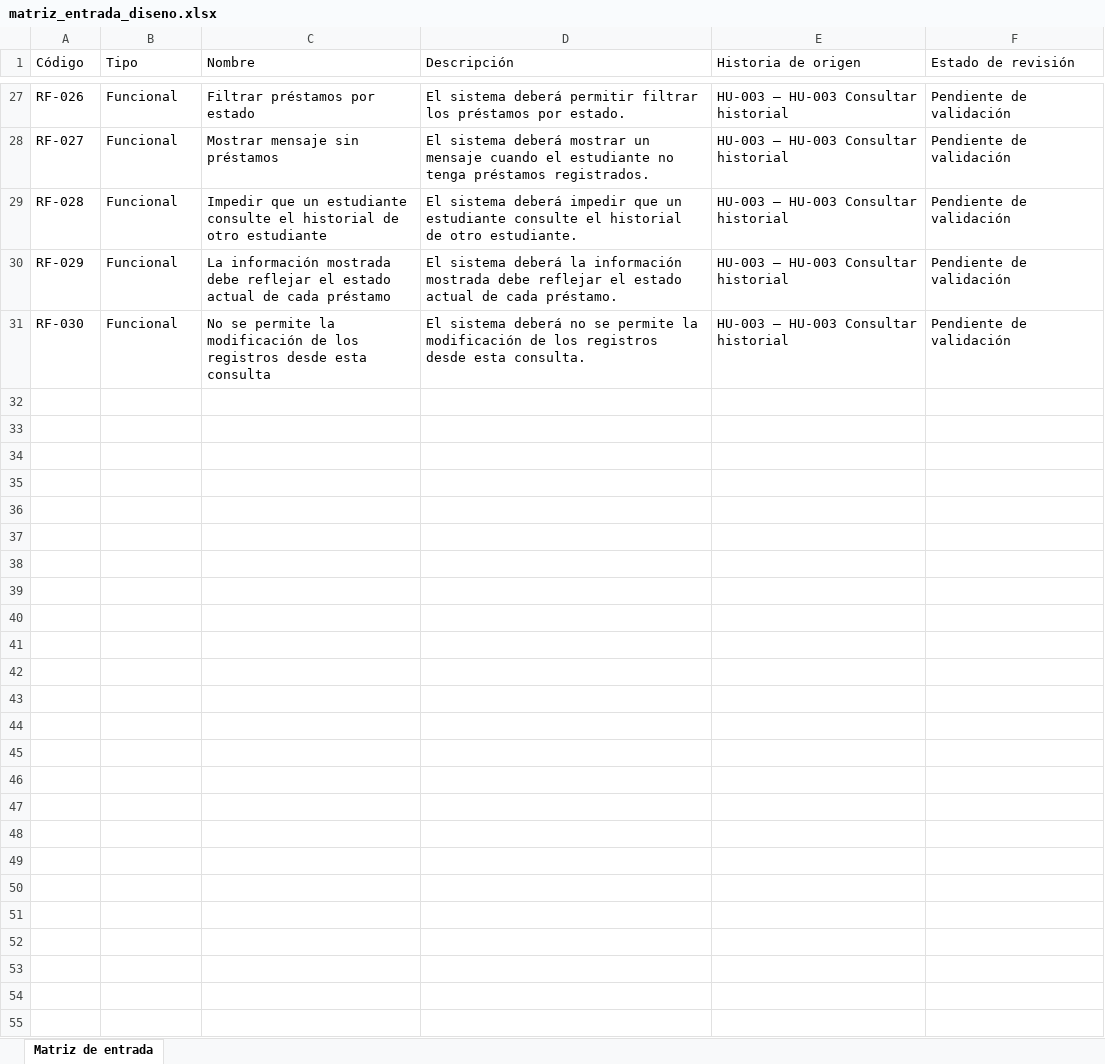
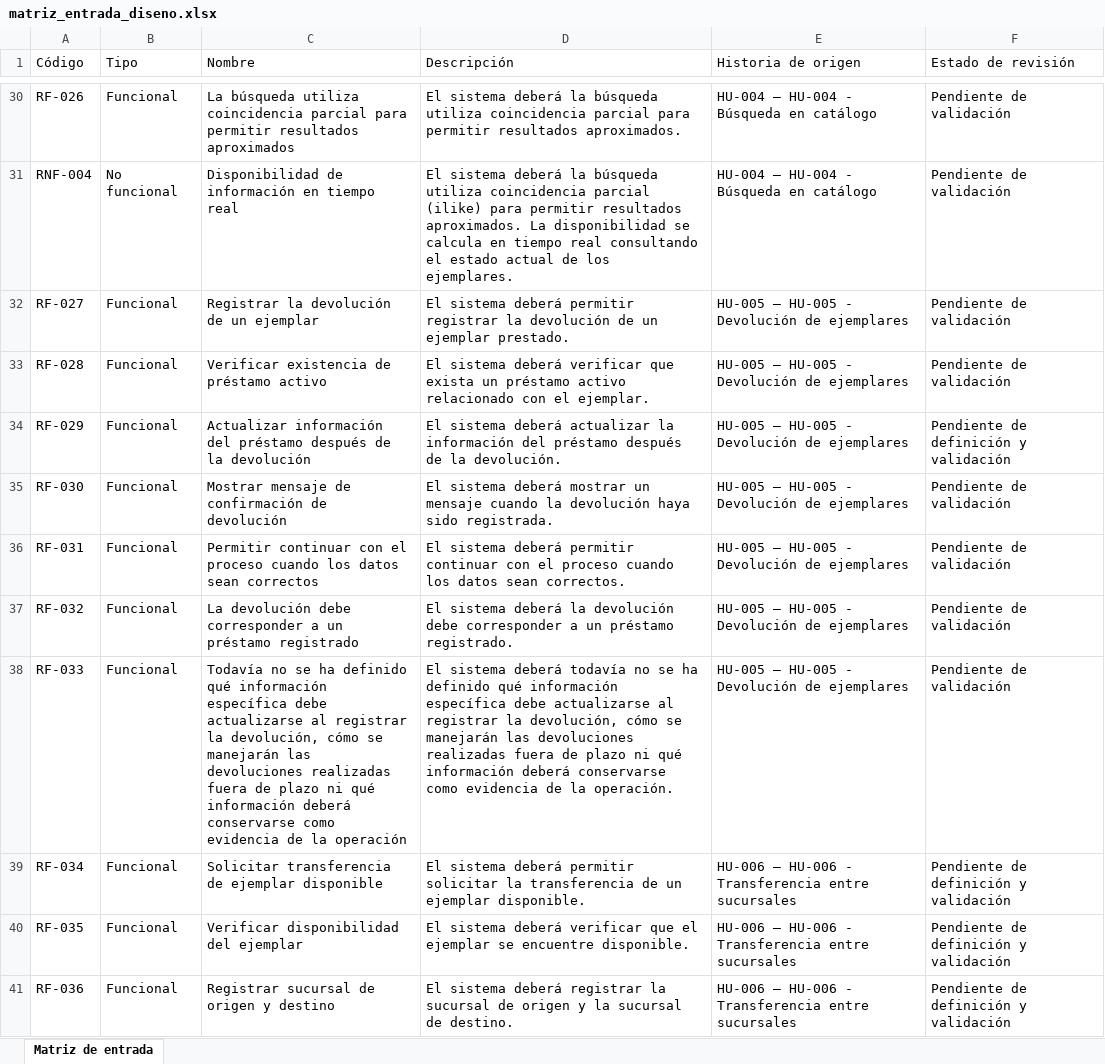
Before and after one commit to acuarionat/modelo-multiagente-dev, an Excel workbook: output/xlsx/matriz_entrada_diseno.xlsx, sheet Matriz de entrada, drawn as a sheet; only a part is shown, gaps mark what is left out; values as stored, in another font and other column widths than the file's, no borders; addresses are those after the commit; the diff covers the shown part only; the diff names each change by its address in the sheet, - before the commit and + after, or states it on an @@ line.

```diff
--- a/output/xlsx/matriz_entrada_diseno.xlsx (sheet Matriz de entrada)
+++ b/output/xlsx/matriz_entrada_diseno.xlsx (sheet Matriz de entrada)
-C30 (Nombre): Filtrar préstamos por estado
+C30 (Nombre): La búsqueda utiliza coincidencia parcial para permitir resultados aproximados
-D30 (Descripción): …sistema deberá permitir filtrar los préstamos por estado.
+D30 (Descripción): …sistema deberá la búsqueda utiliza coincidencia parcial para permitir resultados aproximados.
-E30 (Historia de origen): HU-003 – HU-003 Consultar historial
+E30 (Historia de origen): HU-004 – HU-004 - Búsqueda en catálogo
+row 31: RNF-004 | No funcional | Disponibilidad de información en tiempo real | El sistema deberá la búsqueda utiliza coincidencia parcial (ilike) para permitir resultados aproximados. La disponibilidad se calcula en tiempo real consultando el estado actual de los ejemplares. | HU-004 – HU-004 - Búsqueda en catálogo | Pendiente de validación
-C32 (Nombre): Mostrar mensaje sin préstamos
+C32 (Nombre): Registrar la devolución de un ejemplar
-D32 (Descripción): …sistema deberá mostrar un mensaje cuando el estudiante no tenga préstamos registrados.
+D32 (Descripción): …sistema deberá permitir registrar la devolución de un ejemplar prestado.
-E32:E35 (Historia de origen): HU-003 – HU-003 Consultar historial
+E32:E35 (Historia de origen): HU-005 – HU-005 - Devolución de ejemplares
-C33 (Nombre): Impedir que un estudiante consulte el historial de otro estudiante
+C33 (Nombre): Verificar existencia de préstamo activo
-D33 (Descripción): …sistema deberá impedir que un estudiante consulte el historial de otro estudiante.
+D33 (Descripción): …sistema deberá verificar que exista un préstamo activo relacionado con el ejemplar.
-C34 (Nombre): La información mostrada debe reflejar el estado actual de cada préstamo
+C34 (Nombre): Actualizar información del préstamo después de la devolución
-D34 (Descripción): …sistema deberá la información mostrada debe reflejar el estado actual de cada préstamo.
+D34 (Descripción): …sistema deberá actualizar la información del préstamo después de la devolución.
-F34 (Estado de revisión): Pendiente de validación
+F34 (Estado de revisión): Pendiente de definición y validación
-C35 (Nombre): No se permite la modificación de los registros desde esta consulta
+C35 (Nombre): Mostrar mensaje de confirmación de devolución
-D35 (Descripción): …sistema deberá no se permite la modificación de los registros desde esta consulta.
+D35 (Descripción): …sistema deberá mostrar un mensaje cuando la devolución haya sido registrada.
+row 36: RF-031 | Funcional | Permitir continuar con el proceso cuando los datos sean correctos | El sistema deberá permitir continuar con el proceso cuando los datos sean correctos. | HU-005 – HU-005 - Devolución de ejemplares | Pendiente de validación
+row 37: RF-032 | Funcional | La devolución debe corresponder a un préstamo registrado | El sistema deberá la devolución debe corresponder a un préstamo registrado. | HU-005 – HU-005 - Devolución de ejemplares | Pendiente de validación
+row 38: RF-033 | Funcional | Todavía no se ha definido qué información específica debe actualizarse al registrar la devolución, cómo se manejarán las devoluciones realizadas fuera de plazo ni qué información deberá conservarse como evidencia de la operación | El sistema deberá todavía no se ha definido qué información específica debe actualizarse al registrar la devolución, cómo se manejarán las devoluciones realizadas fuera de plazo ni qué información deberá conservarse como evidencia de la operación. | HU-005 – HU-005 - Devolución de ejemplares | Pendiente de validación
+row 39: RF-034 | Funcional | Solicitar transferencia de ejemplar disponible | El sistema deberá permitir solicitar la transferencia de un ejemplar disponible. | HU-006 – HU-006 - Transferencia entre sucursales | Pendiente de definición y validación
+row 40: RF-035 | Funcional | Verificar disponibilidad del ejemplar | El sistema deberá verificar que el ejemplar se encuentre disponible. | HU-006 – HU-006 - Transferencia entre sucursales | Pendiente de definición y validación
+row 41: RF-036 | Funcional | Registrar sucursal de origen y destino | El sistema deberá registrar la sucursal de origen y la sucursal de destino. | HU-006 – HU-006 - Transferencia entre sucursales | Pendiente de definición y validación
```
Also changed, not shown: 15 added rows and 78 edited cells elsewhere in this sheet, output/xlsx/matriz_diseno.xlsx, output/xlsx/matriz_entrada_diseno_prueba.xlsx, 19 other files.
